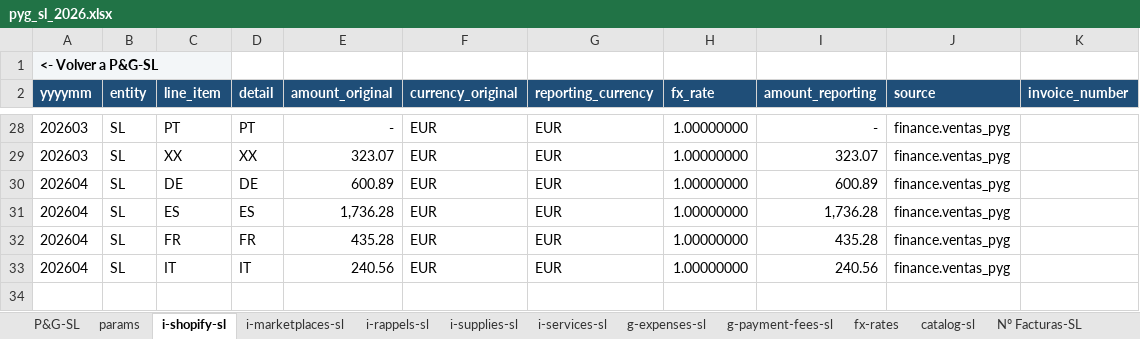
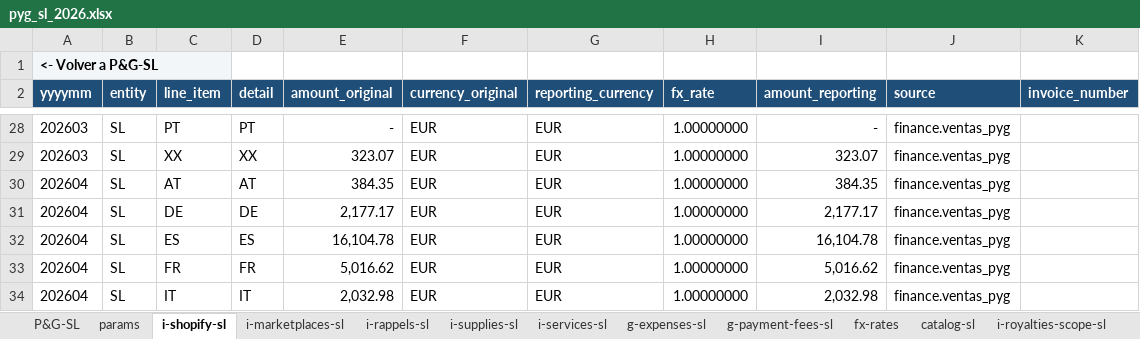
Before and after one commit to devartesta/lector_facturas, an Excel workbook: output/spreadsheet/pyg_sl_2026.xlsx, sheet i-shopify-sl, drawn as a sheet; only a part is shown, gaps mark what is left out; values as stored, in another font and other column widths than the file's, no borders; addresses are those after the commit; the diff names each change by its address in the sheet, - before the commit and + after, or states it on an @@ line.

```diff
--- a/output/spreadsheet/pyg_sl_2026.xlsx (sheet i-shopify-sl)
+++ b/output/spreadsheet/pyg_sl_2026.xlsx (sheet i-shopify-sl)
+sheet tab: i-royalties-scope-sl
+row 30: 202604 | SL | AT | AT | 384.35 | EUR | EUR | 1.00000000 | 384.35 | finance.ventas_pyg
-E31 (amount_original): 600.89
+E31 (amount_original): 2,177.17
-I31 (amount_reporting): 600.89
+I31 (amount_reporting): 2,177.17
-E32 (amount_original): 1,736.28
+E32 (amount_original): 16,104.78
-I32 (amount_reporting): 1,736.28
+I32 (amount_reporting): 16,104.78
-E33 (amount_original): 435.28
+E33 (amount_original): 5,016.62
-I33 (amount_reporting): 435.28
+I33 (amount_reporting): 5,016.62
-E34 (amount_original): 240.56
+E34 (amount_original): 2,032.98
-I34 (amount_reporting): 240.56
+I34 (amount_reporting): 2,032.98
```
Also changed, not shown: sheet P&G-SL, sheet g-expenses-sl, sheet Nº Facturas-SL, sheet i-supplies-sl, sheet g-payment-fees-sl, sheet params, 1 more sheet, other sheet tabs, hidden cells, output/spreadsheet/pyg_consolidado_2026.xlsx, output/spreadsheet/pyg_inc_2026.xlsx, 8 other files.
